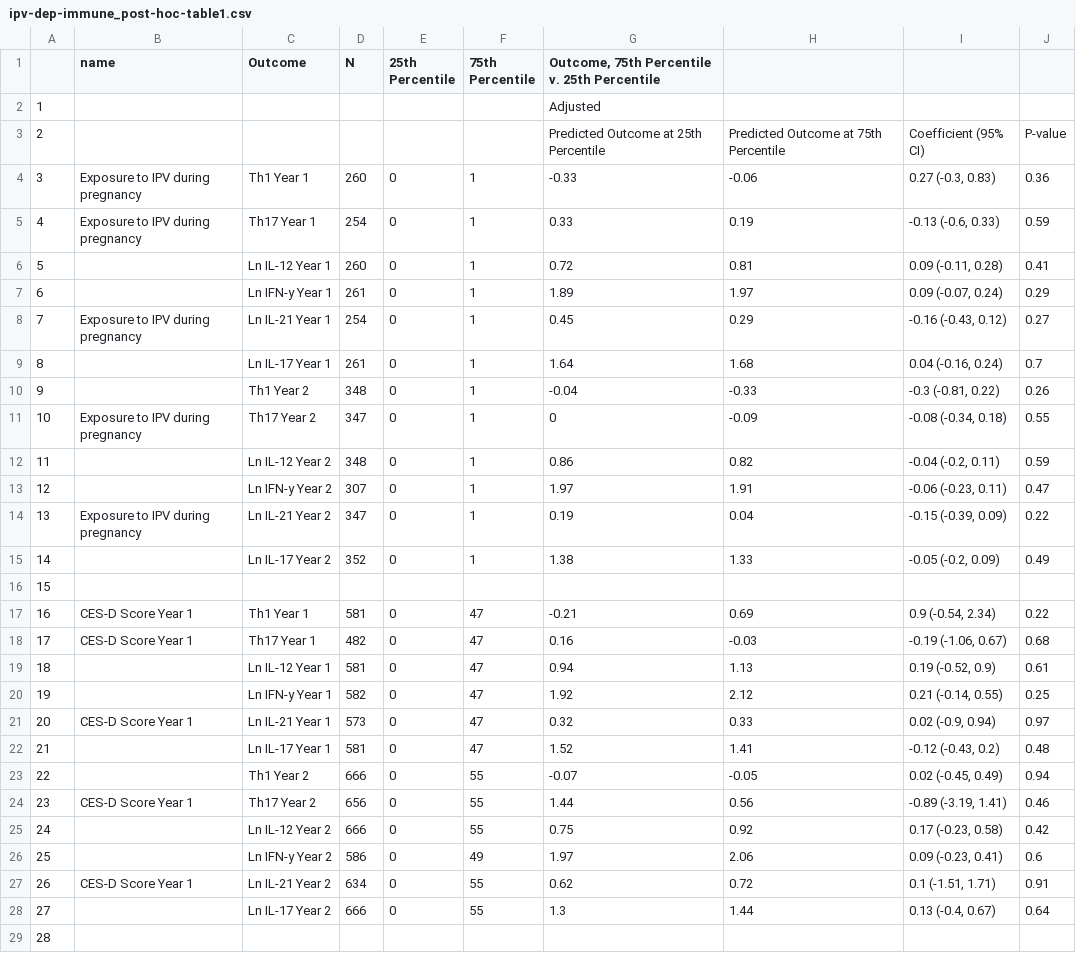
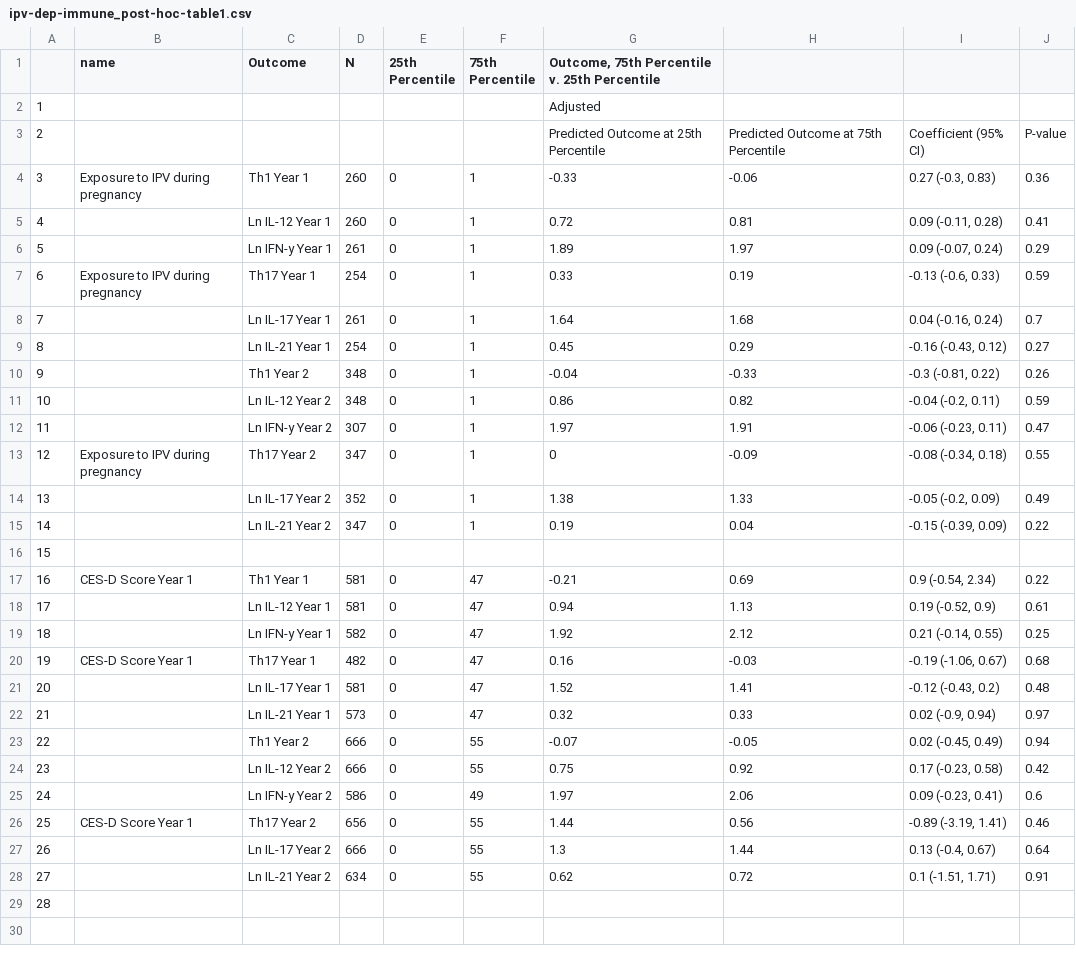
Before and after one commit to washb-eed-substudies/ipv-dep-stress-immune, a CSV file: tables/post hoc/ipv-dep-immune_post-hoc-table1.csv, drawn as a sheet; removed rows and columns are numbered as before the commit, all else as after; the diff names each change by its address in the sheet, - before the commit and + after, or states it on an @@ line.

Commit message:
table updates

```diff
--- a/tables/post hoc/ipv-dep-immune_post-hoc-table1.csv
+++ b/tables/post hoc/ipv-dep-immune_post-hoc-table1.csv
-row 5: 4 | Exposure to IPV during pregnancy | Th17 Year 1 | 254 | 0 | 1 | 0.33 | 0.19 | -0.13 (-0.6, 0.33) | 0.59
@@ column A renumbered between rows 5 and 27 @@
-C7 (Outcome): Ln IL-21 Year 1
+C7 (Outcome): Th17 Year 1
-G7: 0.45
+G7: 0.33
-H7: 0.29
+H7: 0.19
-I7: -0.16 (-0.43, 0.12)
+I7: -0.13 (-0.6, 0.33)
-J7: 0.27
+J7: 0.59
+row 9: 8 |  | Ln IL-21 Year 1 | 254 | 0 | 1 | 0.45 | 0.29 | -0.16 (-0.43, 0.12) | 0.27
-row 11: 10 | Exposure to IPV during pregnancy | Th17 Year 2 | 347 | 0 | 1 | 0 | -0.09 | -0.08 (-0.34, 0.18) | 0.55
-C13 (Outcome): Ln IL-21 Year 2
+C13 (Outcome): Th17 Year 2
-G13: 0.19
+G13: 0
-H13: 0.04
+H13: -0.09
-I13: -0.15 (-0.39, 0.09)
+I13: -0.08 (-0.34, 0.18)
-J13: 0.22
+J13: 0.55
+row 15: 14 |  | Ln IL-21 Year 2 | 347 | 0 | 1 | 0.19 | 0.04 | -0.15 (-0.39, 0.09) | 0.22
-row 18: 17 | CES-D Score Year 1 | Th17 Year 1 | 482 | 0 | 47 | 0.16 | -0.03 | -0.19 (-1.06, 0.67) | 0.68
-C20 (Outcome): Ln IL-21 Year 1
+C20 (Outcome): Th17 Year 1
-D20 (N): 573
+D20 (N): 482
-G20: 0.32
+G20: 0.16
-H20: 0.33
+H20: -0.03
-I20: 0.02 (-0.9, 0.94)
+I20: -0.19 (-1.06, 0.67)
-J20: 0.97
+J20: 0.68
+row 22: 21 |  | Ln IL-21 Year 1 | 573 | 0 | 47 | 0.32 | 0.33 | 0.02 (-0.9, 0.94) | 0.97
-row 24: 23 | CES-D Score Year 1 | Th17 Year 2 | 656 | 0 | 55 | 1.44 | 0.56 | -0.89 (-3.19, 1.41) | 0.46
-C26 (Outcome): Ln IL-21 Year 2
+C26 (Outcome): Th17 Year 2
-D26 (N): 634
+D26 (N): 656
-G26: 0.62
+G26: 1.44
-H26: 0.72
+H26: 0.56
-I26: 0.1 (-1.51, 1.71)
+I26: -0.89 (-3.19, 1.41)
-J26: 0.91
+J26: 0.46
+row 28: 27 |  | Ln IL-21 Year 2 | 634 | 0 | 55 | 0.62 | 0.72 | 0.1 (-1.51, 1.71) | 0.91
```
Also changed, not shown: 4 other files.
